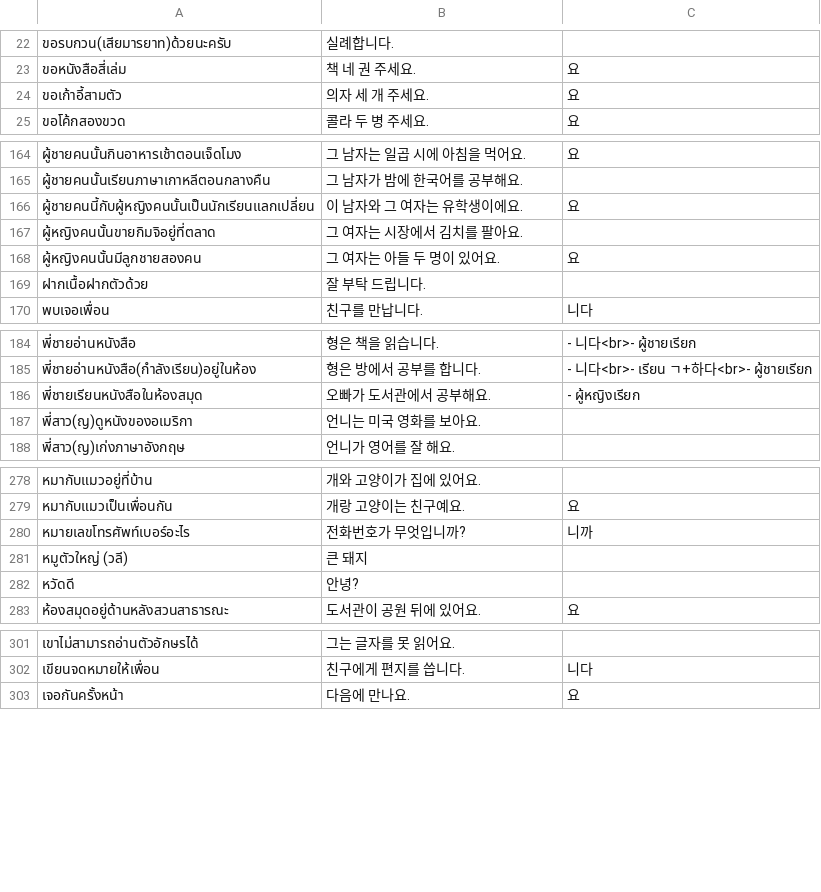
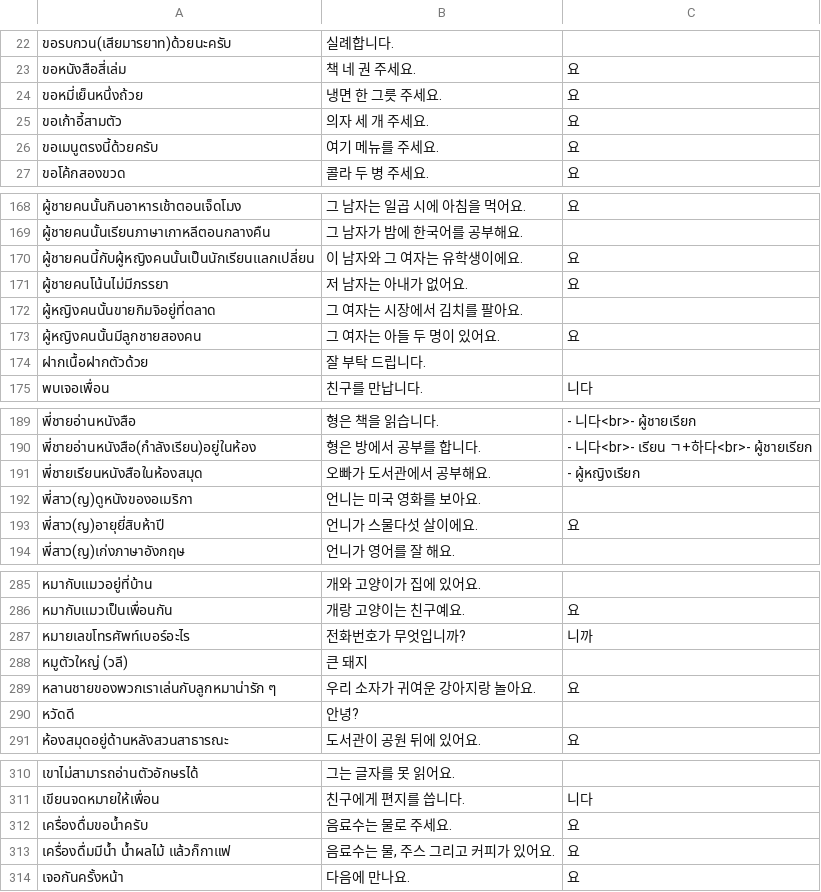
Before and after one commit to ponlawat-w/anki-collection, a CSV file: krmc - 한국어・문장.csv, drawn as a sheet; only a part is shown, gaps mark what is left out; the diff covers the shown part only; the diff names each change by its address in the sheet, - before the commit and + after, or states it on an @@ line.

```diff
--- a/krmc - 한국어・문장.csv
+++ b/krmc - 한국어・문장.csv
+row 24: ขอหมี่เย็นหนึ่งถ้วย | 냉면 한 그릇 주세요. | 요
+row 26: ขอเมนูตรงนี้ด้วยครับ | 여기 메뉴를 주세요. | 요
+row 171: ผู้ชายคนโน้นไม่มีภรรยา | 저 남자는 아내가 없어요. | 요
+row 193: พี่สาว(ญ)อายุยี่สิบห้าปี | 언니가 스물다섯 살이에요. | 요
+row 289: หลานชายของพวกเราเล่นกับลูกหมาน่ารัก ๆ | 우리 소자가 귀여운 강아지랑 놀아요. | 요
+row 312: เครื่องดื่มขอน้ำครับ | 음료수는 물로 주세요. | 요
+row 313: เครื่องดื่มมีน้ำ น้ำผลไม้ แล้วก็กาแฟ | 음료수는 물, 주스 그리고 커피가 있어요. | 요
```
Also changed, not shown: 5 added rows elsewhere in this file, desz - Deutsch (Satz).csv, idkl - Bahasa Indonesia (Kalimat).csv, 17 other files.
